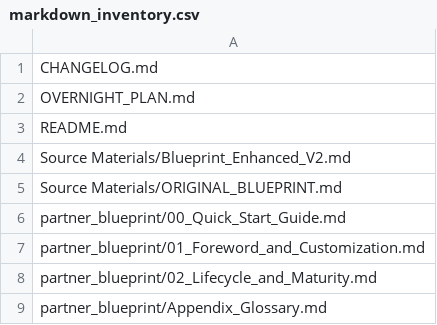
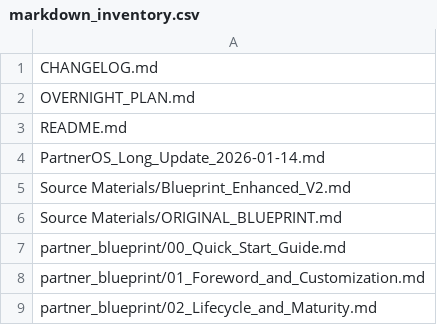
Before and after one commit to danieloleary/PartnerOS, a CSV file: markdown_inventory.csv, drawn as a sheet; only a part is shown; the shorter side is filled out with more unchanged rows; the diff names each change by its address in the sheet, - before the commit and + after, or states it on an @@ line.

```diff
--- a/markdown_inventory.csv
+++ b/markdown_inventory.csv
+row 4: PartnerOS_Long_Update_2026-01-14.md
```
